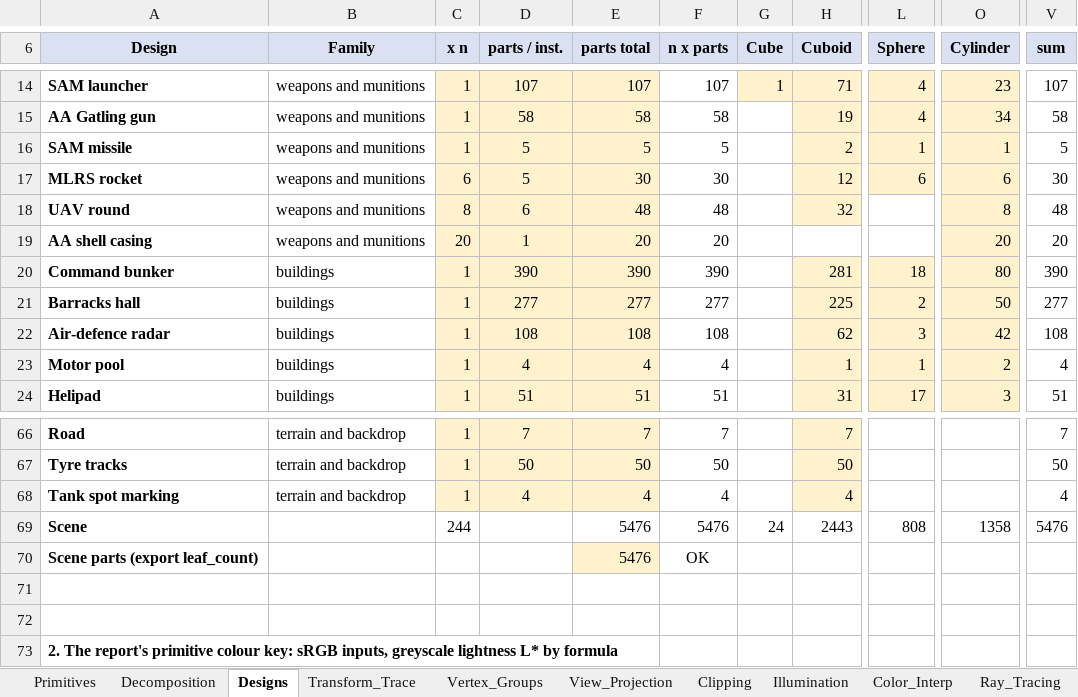
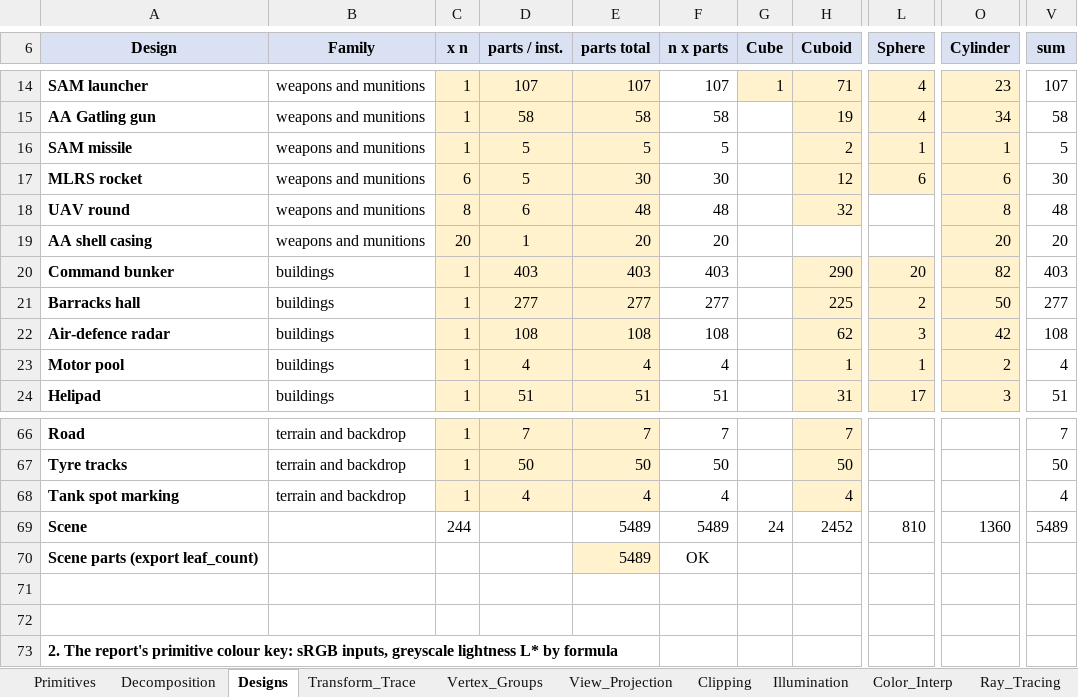
Before and after one commit to Shakhoyat/IMPORTANT, an Excel workbook: report/workbooks/cg_workbook_values.xlsx, sheet Designs, drawn as a sheet; only a part is shown, gaps mark what is left out; values as stored, in another font and other column widths than the file's, no borders; the diff names each change by its address in the sheet, - before the commit and + after, or states it on an @@ line.

```diff
--- a/report/workbooks/cg_workbook_values.xlsx (sheet Designs)
+++ b/report/workbooks/cg_workbook_values.xlsx (sheet Designs)
-D20 (parts / inst.): 390
+D20 (parts / inst.): 403
-E20 (parts total): 390
+E20 (parts total): 403
-F20 (n x parts): 390
+F20 (n x parts): 403
-H20 (Cuboid): 281
+H20 (Cuboid): 290
-L20 (Sphere): 18
+L20 (Sphere): 20
-O20 (Cylinder): 80
+O20 (Cylinder): 82
-V20 (sum): 390
+V20 (sum): 403
-E69:E70 (parts total): 5476
+E69:E70 (parts total): 5489
-F69 (n x parts): 5476
+F69 (n x parts): 5489
-H69 (Cuboid): 2443
+H69 (Cuboid): 2452
-L69 (Sphere): 808
+L69 (Sphere): 810
-O69 (Cylinder): 1358
+O69 (Cylinder): 1360
-V69 (sum): 5476
+V69 (sum): 5489
```
Also changed, not shown: sheet Decomposition, sheet Primitives, sheet Illumination, charts or pictures, report/workbooks/cg_workbook.xlsx, 42 other files.
